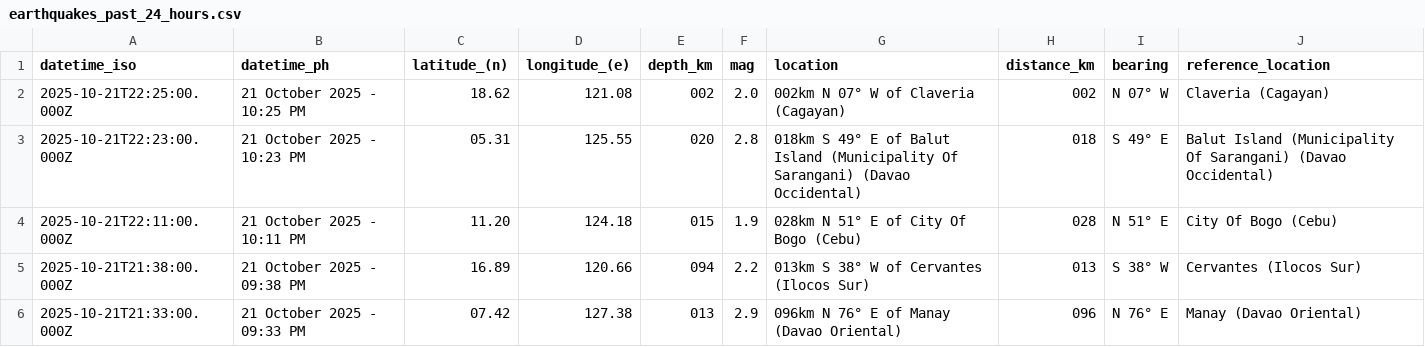
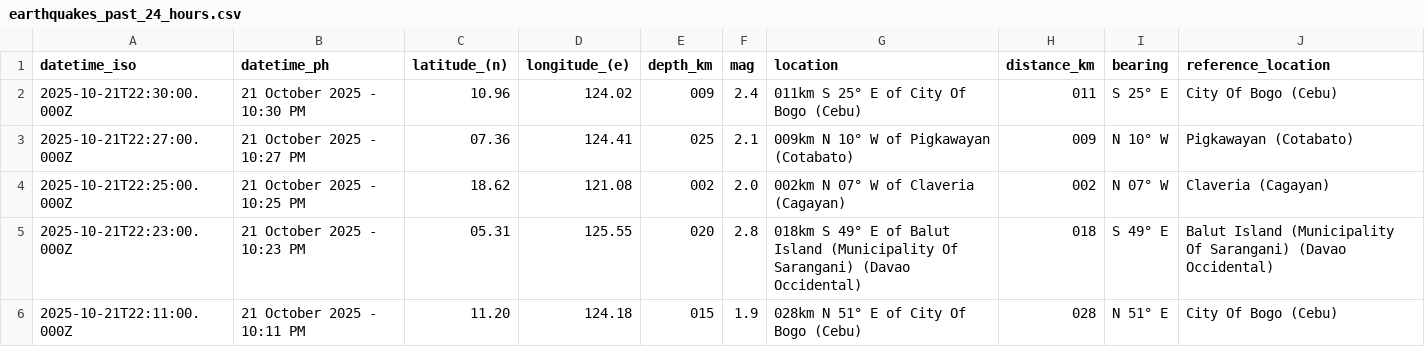
Before and after one commit to Waytii/chamthesleeptalker, a CSV file: earthquakes_past_24_hours.csv, drawn as a sheet; only a part is shown; the shorter side is filled out with more unchanged rows; the diff names each change by its address in the sheet, - before the commit and + after, or states it on an @@ line.

```diff
--- a/earthquakes_past_24_hours.csv
+++ b/earthquakes_past_24_hours.csv
+row 2: 2025-10-21T22:30:00.000Z | 21 October 2025 - 10:30 PM | 10.96 | 124.02 | 009 | 2.4 | 011km S 25° E of City Of Bogo (Cebu) | 011 | S 25° E | City Of Bogo (Cebu)
+row 3: 2025-10-21T22:27:00.000Z | 21 October 2025 - 10:27 PM | 07.36 | 124.41 | 025 | 2.1 | 009km N 10° W of Pigkawayan (Cotabato) | 009 | N 10° W | Pigkawayan (Cotabato)
```
Also changed, not shown: earthquakes.csv, earthquakes_past_7_days.csv, 5 other files.
